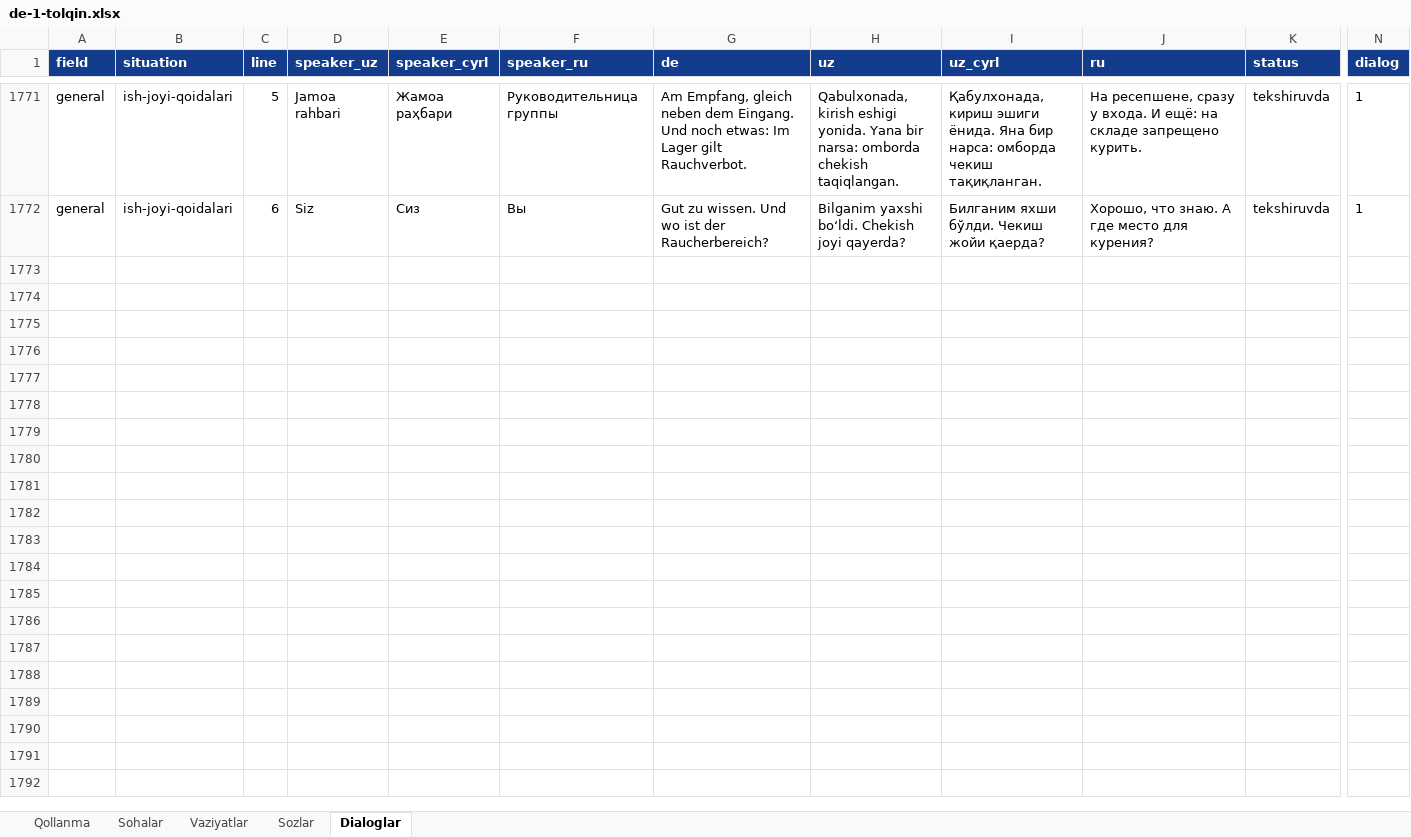
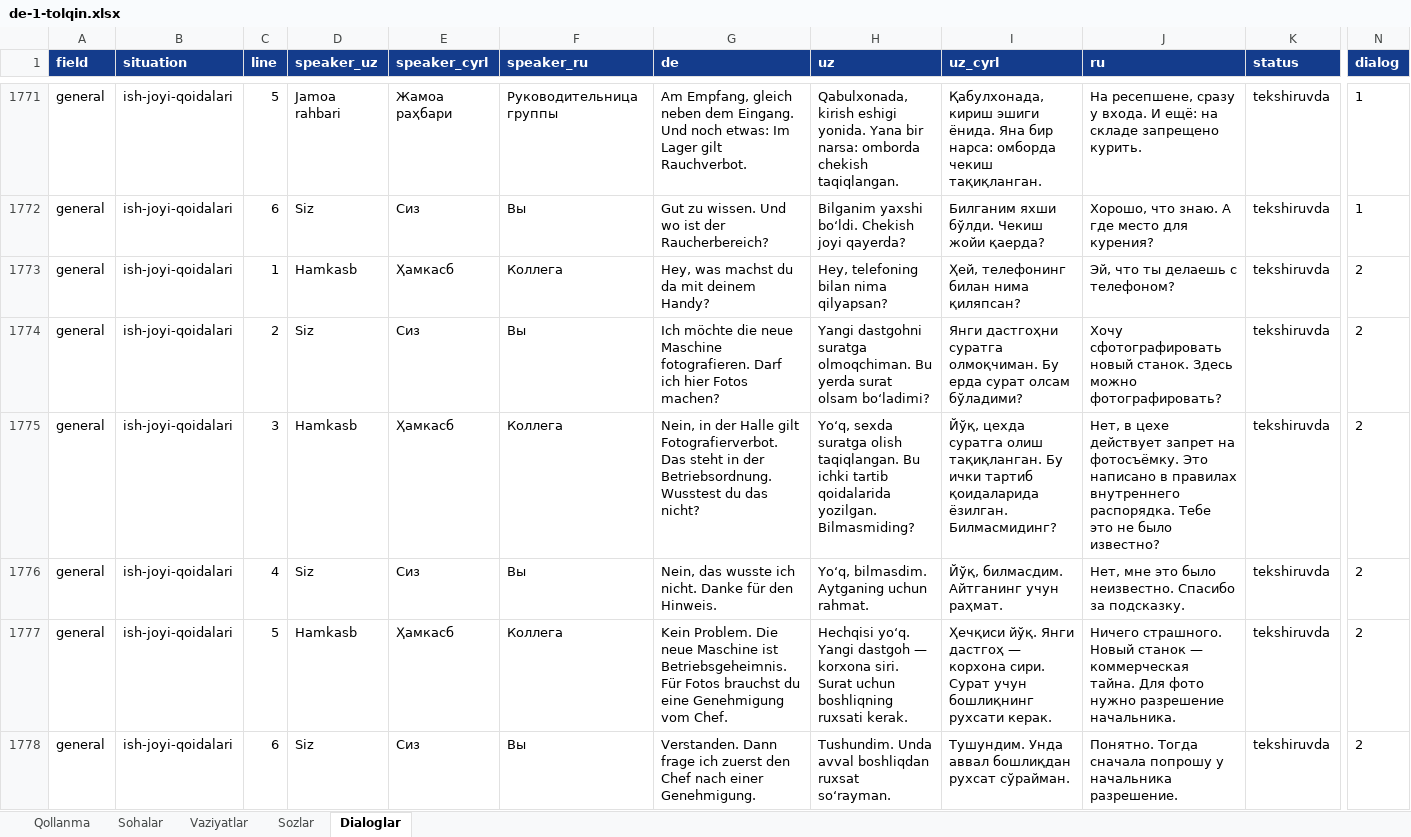
Before and after one commit to Jahon-gir/Qaldirgoch, an Excel workbook: docs/content/de-1-tolqin.xlsx, sheet Dialoglar, drawn as a sheet; only a part is shown, gaps mark what is left out; values as stored, in another font and other column widths than the file's, no borders; rows hold the shown columns only; the diff names each change by its address in the sheet, - before the commit and + after, or states it on an @@ line.

```diff
--- a/docs/content/de-1-tolqin.xlsx (sheet Dialoglar)
+++ b/docs/content/de-1-tolqin.xlsx (sheet Dialoglar)
+row 1773: general | ish-joyi-qoidalari | 1 | Hamkasb | Ҳамкасб | Коллега | Hey, was machst du da mit deinem Handy? | Hey, telefoning bilan nima qilyapsan? | Ҳей, телефонинг билан нима қиляпсан? | Эй, что ты делаешь с телефоном? | tekshiruvda | 2
+row 1774: general | ish-joyi-qoidalari | 2 | Siz | Сиз | Вы | Ich möchte die neue Maschine fotografieren. Darf ich hier Fotos machen? | Yangi dastgohni suratga olmoqchiman. Bu yerda surat olsam boʻladimi? | Янги дастгоҳни суратга олмоқчиман. Бу ерда сурат олсам бўладими? | Хочу сфотографировать новый станок. Здесь можно фотографировать? | tekshiruvda | 2
+row 1775: general | ish-joyi-qoidalari | 3 | Hamkasb | Ҳамкасб | Коллега | Nein, in der Halle gilt Fotografierverbot. Das steht in der Betriebsordnung. Wusstest du das nicht? | Yoʻq, sexda suratga olish taqiqlangan. Bu ichki tartib qoidalarida yozilgan. Bilmasmiding? | Йўқ, цехда суратга олиш тақиқланган. Бу ички тартиб қоидаларида ёзилган. Билмасмидинг? | Нет, в цехе действует запрет на фотосъёмку. Это написано в правилах внутреннего распорядка. Тебе это не было известно? | tekshiruvda | 2
+row 1776: general | ish-joyi-qoidalari | 4 | Siz | Сиз | Вы | Nein, das wusste ich nicht. Danke für den Hinweis. | Yoʻq, bilmasdim. Aytganing uchun rahmat. | Йўқ, билмасдим. Айтганинг учун раҳмат. | Нет, мне это было неизвестно. Спасибо за подсказку. | tekshiruvda | 2
+row 1777: general | ish-joyi-qoidalari | 5 | Hamkasb | Ҳамкасб | Коллега | Kein Problem. Die neue Maschine ist Betriebsgeheimnis. Für Fotos brauchst du eine Genehmigung vom Chef. | Hechqisi yoʻq. Yangi dastgoh — korxona siri. Surat uchun boshliqning ruxsati kerak. | Ҳечқиси йўқ. Янги дастгоҳ — корхона сири. Сурат учун бошлиқнинг рухсати керак. | Ничего страшного. Новый станок — коммерческая тайна. Для фото нужно разрешение начальника. | tekshiruvda | 2
+row 1778: general | ish-joyi-qoidalari | 6 | Siz | Сиз | Вы | Verstanden. Dann frage ich zuerst den Chef nach einer Genehmigung. | Tushundim. Unda avval boshliqdan ruxsat soʻrayman. | Тушундим. Унда аввал бошлиқдан рухсат сўрайман. | Понятно. Тогда сначала попрошу у начальника разрешение. | tekshiruvda | 2
```
Also changed, not shown: 3 other files.
